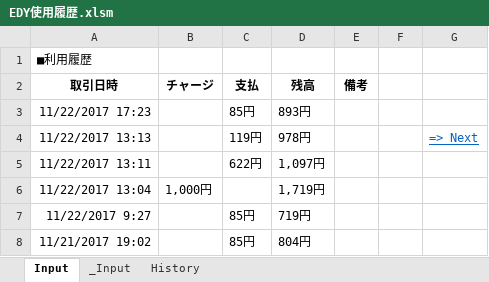
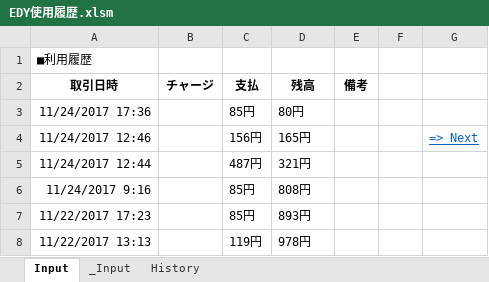
Before and after one commit to johnfcoltrane/CardHistory, an Excel workbook: EDY使用履歴.xlsm, sheet Input, drawn as a sheet; values as stored, in another font and other column widths than the file's, no borders; charts and pictures not drawn; removed rows and columns are numbered as before the commit, all else as after; the diff names each change by its address in the sheet, - before the commit and + after, or states it on an @@ line.

```diff
--- a/EDY使用履歴.xlsm (sheet Input)
+++ b/EDY使用履歴.xlsm (sheet Input)
+row 3: 11/24/2017 17:36 |  | 85円 | 80円
+row 4: 11/24/2017 12:46 |  | 156円 | 165円 |  |  | => Next
+row 5: 11/24/2017 12:44 |  | 487円 | 321円
+row 6: 11/24/2017 9:16 |  | 85円 | 808円
-G8: => Next
+G8: (empty)
-row 5: 11/22/2017 13:11 |  | 622円 | 1,097円
-row 6: 11/22/2017 13:04 | 1,000円 |  | 1,719円
-row 7: 11/22/2017 9:27 |  | 85円 | 719円
-row 8: 11/21/2017 19:02 |  | 85円 | 804円
```
Also changed, not shown: sheet _Input, sheet History.
